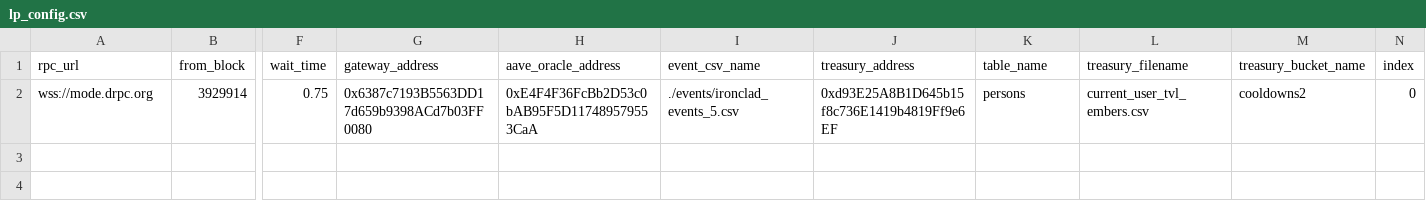
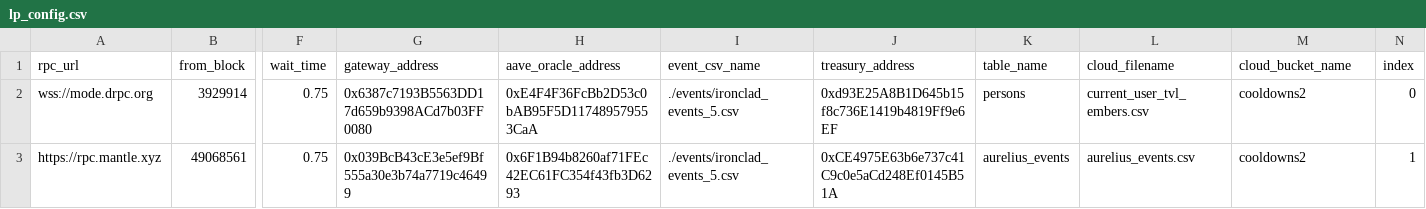
Before and after one commit to Byte-Masons/cod3x-event-tracker, a CSV file: config/lp_config.csv, drawn as a sheet; only a part is shown, gaps mark what is left out; rows hold the shown columns only; the diff names each change by its address in the sheet, - before the commit and + after, or states it on an @@ line.

```diff
--- a/config/lp_config.csv
+++ b/config/lp_config.csv
-L1: treasury_filename
+L1: cloud_filename
-M1: treasury_bucket_name
+M1: cloud_bucket_name
+row 3: https://rpc.mantle.xyz | 49068561 | 0.75 | 0x039BcB43cE3e5ef9Bf555a30e3b74a7719c46499 | 0x6F1B94b8260af71FEc42EC61FC354f43fb3D6293 | ./events/ironclad_events_5.csv | 0xCE4975E63b6e737c41C9c0e5aCd248Ef0145B51A | aurelius_events | aurelius_events.csv | cooldowns2 | 1
```
Also changed, not shown: config/token_config.csv, 6 other files.
